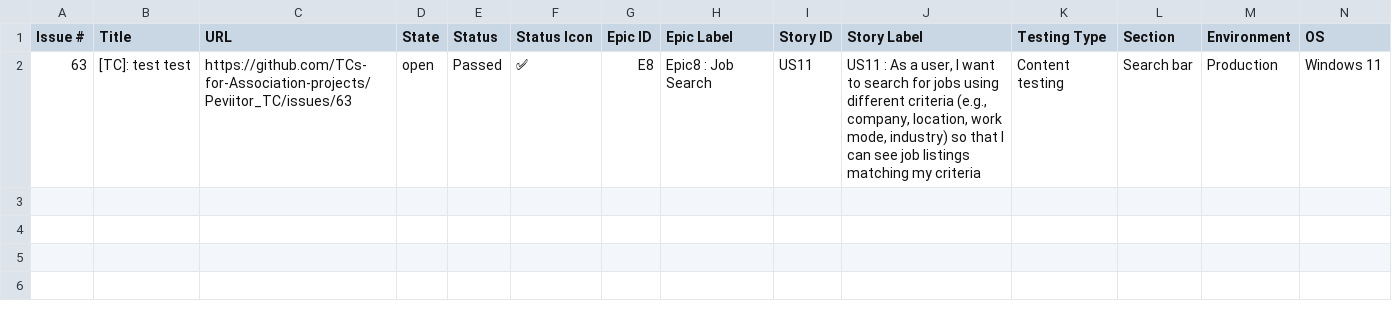
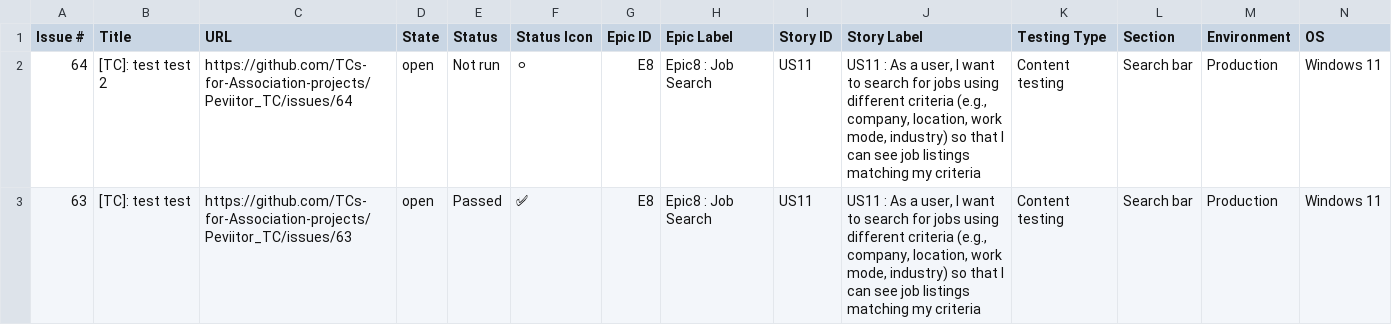
Before and after one commit to TCs-for-Association-projects/Peviitor_TC, a CSV file: docs/test-matrix.csv, drawn as a sheet; only a part is shown; rows hold the shown columns only; the diff names each change by its address in the sheet, - before the commit and + after, or states it on an @@ line.

```diff
--- a/docs/test-matrix.csv
+++ b/docs/test-matrix.csv
+row 2: 64 | [TC]: test test 2 | https://github.com/TCs-for-Association-projects/Peviitor_TC/issues/64 | open | Not run | ⚪ | E8 | Epic8 : Job Search | US11 | US11 : As a user, I want to search for jobs using different criteria (e.g., company, location, work mode, industry) so that I can see job listings matching my criteria | Content testing | Search bar | Production | Windows 11
```
Also changed, not shown: 2 other files.
